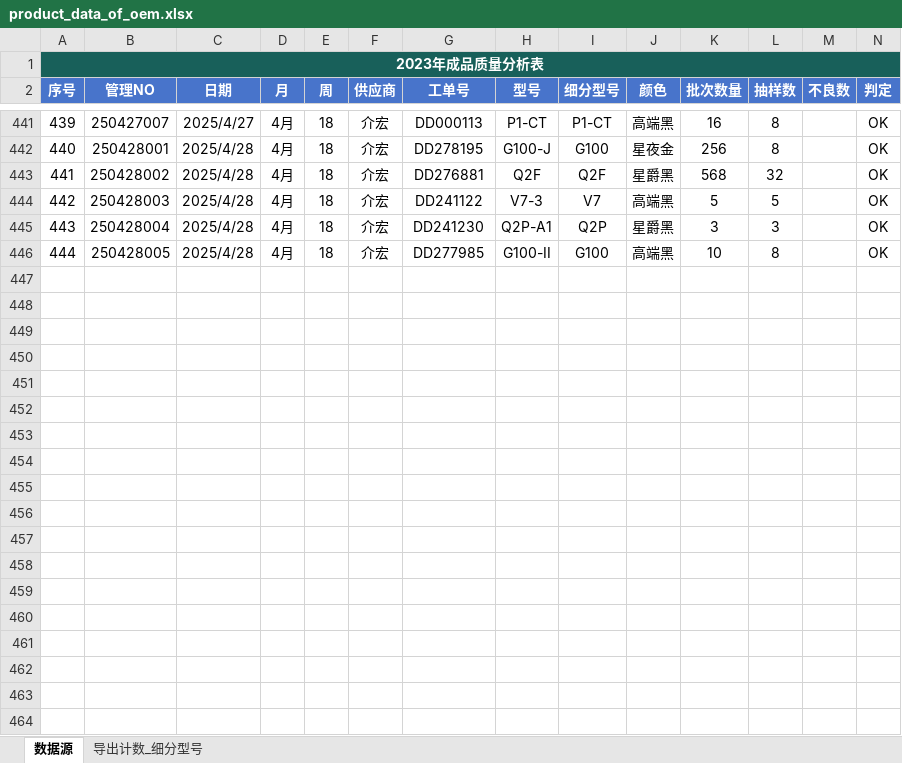
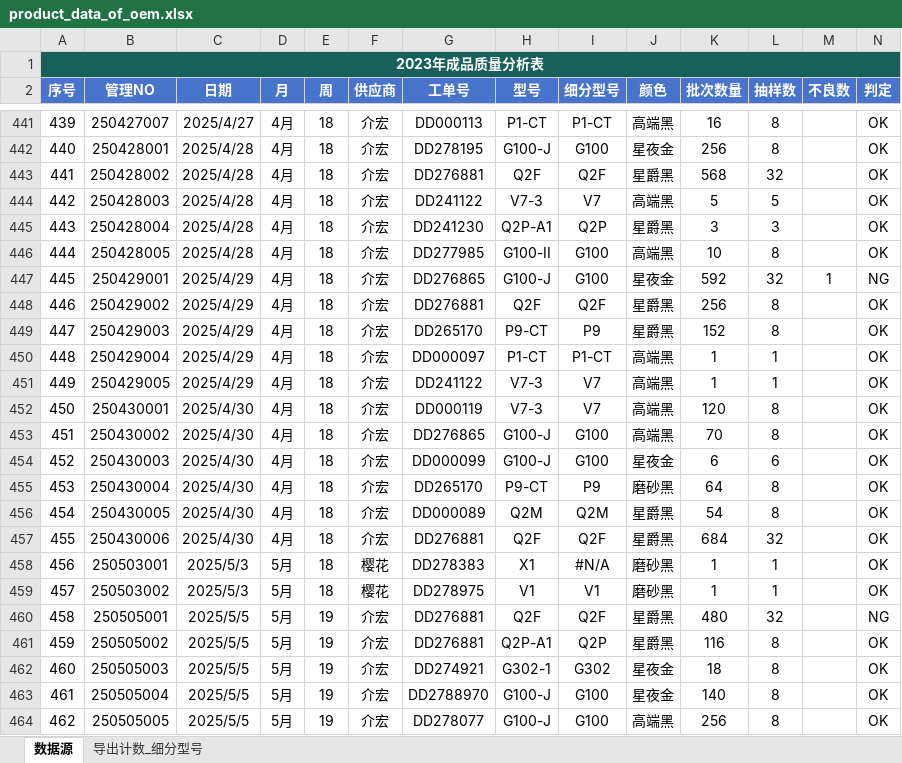
Before and after one commit to jayqunding1988/python_to_charts, an Excel workbook: product_data_of_oem.xlsx, sheet 数据源, drawn as a sheet; only a part is shown, gaps mark what is left out; values as stored, in another font and other column widths than the file's, no borders; conditional formats and table styles not drawn; rows hold the shown columns only; the diff names each change by its address in the sheet, - before the commit and + after, or states it on an @@ line.

Commit message:
excel data

```diff
--- a/product_data_of_oem.xlsx (sheet 数据源)
+++ b/product_data_of_oem.xlsx (sheet 数据源)
+row 447: 445 | 250429001 | 2025/4/29 | 4月 | 18 | 介宏 | DD276865 | G100-J | G100 | 星夜金 | 592 | 32 | 1 | NG
+row 448: 446 | 250429002 | 2025/4/29 | 4月 | 18 | 介宏 | DD276881 | Q2F | Q2F | 星爵黑 | 256 | 8 |  | OK
+row 449: 447 | 250429003 | 2025/4/29 | 4月 | 18 | 介宏 | DD265170 | P9-CT | P9 | 星爵黑 | 152 | 8 |  | OK
+row 450: 448 | 250429004 | 2025/4/29 | 4月 | 18 | 介宏 | DD000097 | P1-CT | P1-CT | 高端黑 | 1 | 1 |  | OK
+row 451: 449 | 250429005 | 2025/4/29 | 4月 | 18 | 介宏 | DD241122 | V7-3 | V7 | 高端黑 | 1 | 1 |  | OK
+row 452: 450 | 250430001 | 2025/4/30 | 4月 | 18 | 介宏 | DD000119 | V7-3 | V7 | 高端黑 | 120 | 8 |  | OK
+row 453: 451 | 250430002 | 2025/4/30 | 4月 | 18 | 介宏 | DD276865 | G100-J | G100 | 高端黑 | 70 | 8 |  | OK
+row 454: 452 | 250430003 | 2025/4/30 | 4月 | 18 | 介宏 | DD000099 | G100-J | G100 | 星夜金 | 6 | 6 |  | OK
+row 455: 453 | 250430004 | 2025/4/30 | 4月 | 18 | 介宏 | DD265170 | P9-CT | P9 | 磨砂黑 | 64 | 8 |  | OK
+row 456: 454 | 250430005 | 2025/4/30 | 4月 | 18 | 介宏 | DD000089 | Q2M | Q2M | 星爵黑 | 54 | 8 |  | OK
+row 457: 455 | 250430006 | 2025/4/30 | 4月 | 18 | 介宏 | DD276881 | Q2F | Q2F | 星爵黑 | 684 | 32 |  | OK
+row 458: 456 | 250503001 | 2025/5/3 | 5月 | 18 | 樱花 | DD278383 | X1 | #N/A | 磨砂黑 | 1 | 1 |  | OK
+row 459: 457 | 250503002 | 2025/5/3 | 5月 | 18 | 樱花 | DD278975 | V1 | V1 | 磨砂黑 | 1 | 1 |  | OK
+row 460: 458 | 250505001 | 2025/5/5 | 5月 | 19 | 介宏 | DD276881 | Q2F | Q2F | 星爵黑 | 480 | 32 |  | NG
+row 461: 459 | 250505002 | 2025/5/5 | 5月 | 19 | 介宏 | DD276881 | Q2P-A1 | Q2P | 星爵黑 | 116 | 8 |  | OK
+row 462: 460 | 250505003 | 2025/5/5 | 5月 | 19 | 介宏 | DD274921 | G302-1 | G302 | 星夜金 | 18 | 8 |  | OK
+row 463: 461 | 250505004 | 2025/5/5 | 5月 | 19 | 介宏 | DD2788970 | G100-J | G100 | 星夜金 | 140 | 8 |  | OK
+row 464: 462 | 250505005 | 2025/5/5 | 5月 | 19 | 介宏 | DD278077 | G100-J | G100 | 高端黑 | 256 | 8 |  | OK
```
